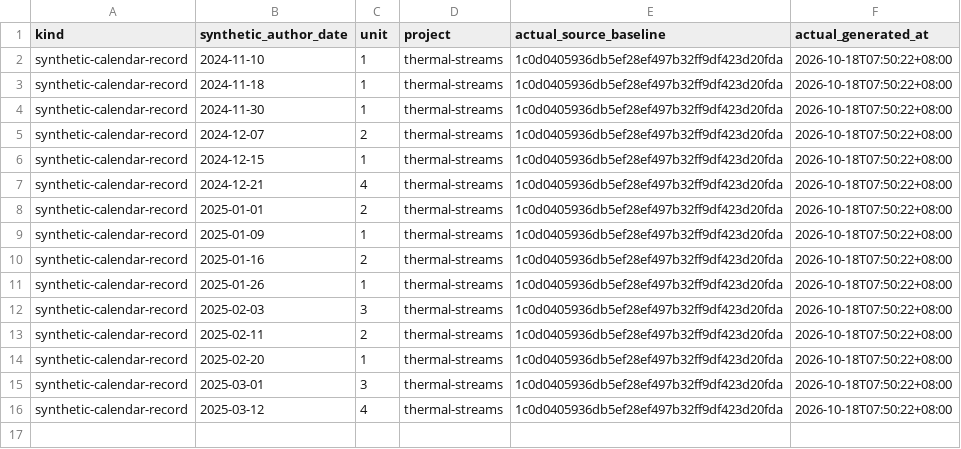
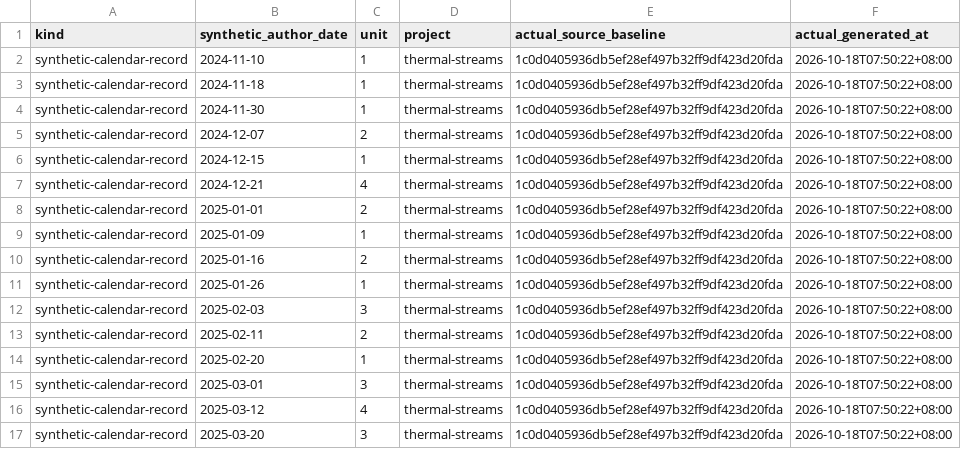
Before and after one commit to Khalil-Work/thermal-streams, a CSV file: docs/calendar-records-2024-2026.csv, drawn as a sheet.

Commit message:
docs: synthetic calendar record 2025-03-20 unit 3
Documentation calendar reconstruction generated on 2026-10-18. Historical author dates do not date source development.

```diff
--- a/docs/calendar-records-2024-2026.csv
+++ b/docs/calendar-records-2024-2026.csv
@@ -16 +16,2 @@ synthetic-calendar-record,2025-03-01,3,thermal-streams,1c0d0405936db5ef28ef497b3
 synthetic-calendar-record,2025-03-12,4,thermal-streams,1c0d0405936db5ef28ef497b32ff9df423d20fda,2026-10-18T07:50:22+08:00
+synthetic-calendar-record,2025-03-20,3,thermal-streams,1c0d0405936db5ef28ef497b32ff9df423d20fda,2026-10-18T07:50:22+08:00
```
